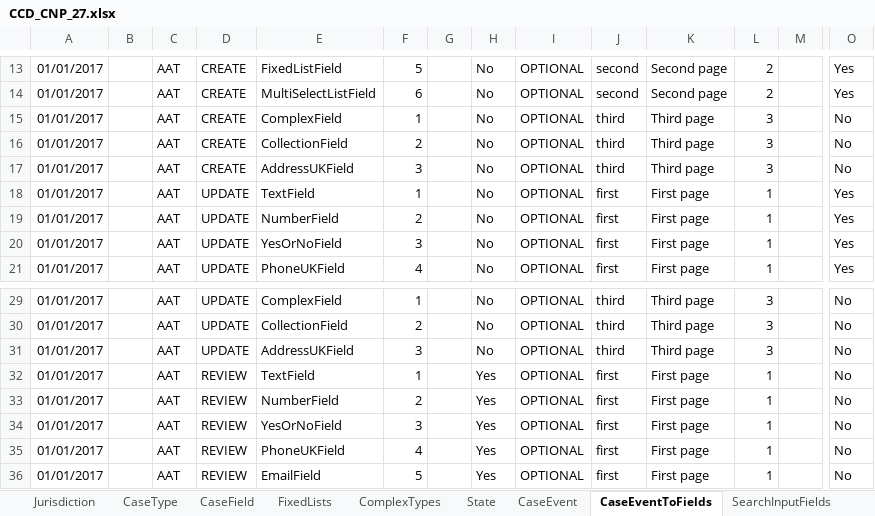
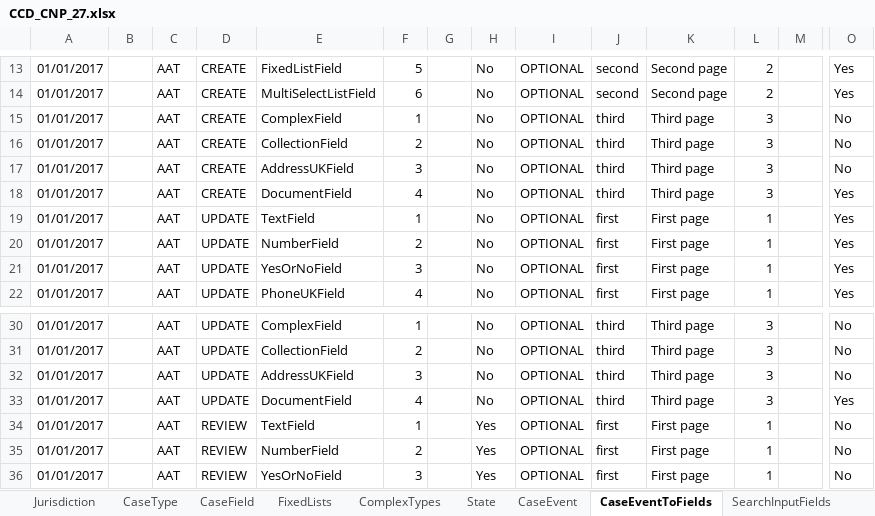
Before and after one commit to hmcts/ccd-definition-store-api, an Excel workbook: aat/src/resource/CCD_CNP_27.xlsx, sheet CaseEventToFields, drawn as a sheet; only a part is shown, gaps mark what is left out; the shorter side is filled out with more unchanged rows; values as stored, in another font and other column widths than the file's, no borders; rows hold the shown columns only; the diff names each change by its address in the sheet, - before the commit and + after, or states it on an @@ line.

Commit message:
Add field `DocumentField` to test definition

```diff
--- a/aat/src/resource/CCD_CNP_27.xlsx (sheet CaseEventToFields)
+++ b/aat/src/resource/CCD_CNP_27.xlsx (sheet CaseEventToFields)
+row 18: 01/01/2017 |  | AAT | CREATE | DocumentField | 4 |  | No | OPTIONAL | third | Third page | 3 |  | Yes
+row 33: 01/01/2017 |  | AAT | UPDATE | DocumentField | 4 |  | No | OPTIONAL | third | Third page | 3 |  | Yes
```
Also changed, not shown: sheet CaseTypeTab, sheet CaseField, sheet AuthorisationCaseField.
